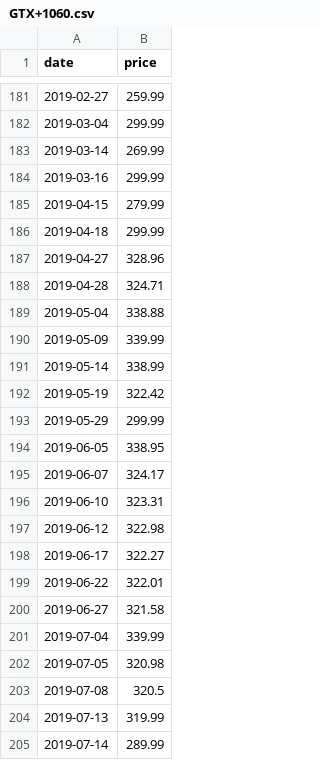
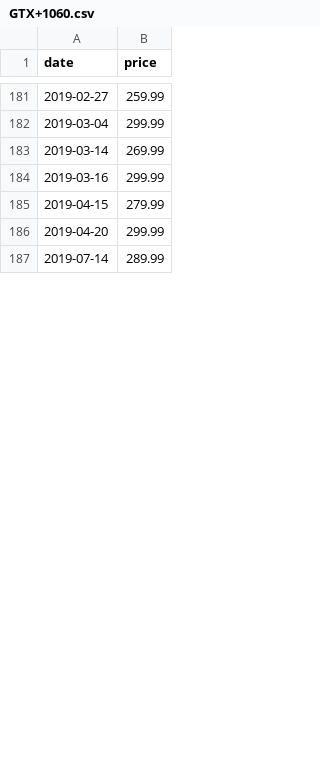
Before and after one commit to b9907051/iphone, a CSV file: static/data/Videocard/GTX+1060.csv, drawn as a sheet; only a part is shown, gaps mark what is left out; the diff covers the shown part only.

```diff
--- a/static/data/Videocard/GTX+1060.csv
+++ b/static/data/Videocard/GTX+1060.csv
@@ -185,21 +185,3 @@ date,price
 2019-04-15,279.99
-2019-04-18,299.99
-2019-04-27,328.96
-2019-04-28,324.71
-2019-05-04,338.88
-2019-05-09,339.99
-2019-05-14,338.99
-2019-05-19,322.42
-2019-05-29,299.99
-2019-06-05,338.95
-2019-06-07,324.17
-2019-06-10,323.31
-2019-06-12,322.98
-2019-06-17,322.27
-2019-06-22,322.01
-2019-06-27,321.58
-2019-07-04,339.99
-2019-07-05,320.98
-2019-07-08,320.5
-2019-07-13,319.99
+2019-04-20,299.99
 2019-07-14,289.99
```
Also changed, not shown: 3 added rows, 71 removed rows and 6 edited cells elsewhere in this file, static/data/Electronics/bestbuy.csv, static/data/Sports/nike.csv, 24 other files.
